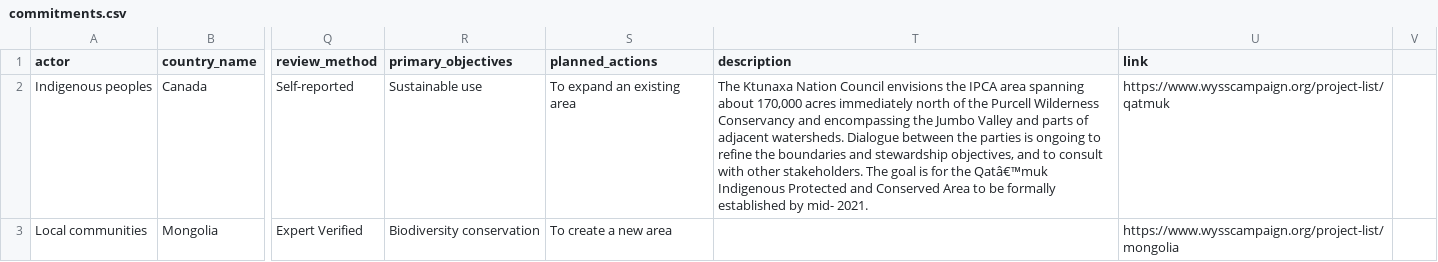
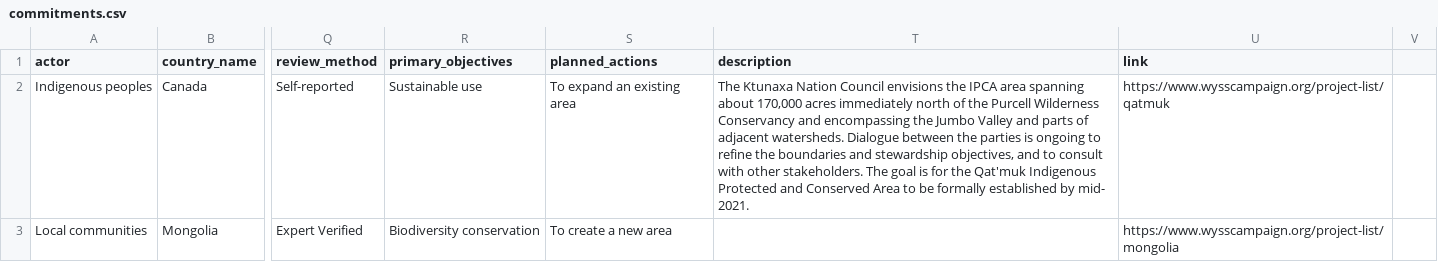
Before and after one commit to unepwcmc/action-agenda, a CSV file: lib/data/seeds/commitments.csv, drawn as a sheet; only a part is shown, gaps mark what is left out; the diff covers the shown part only; the diff names each change by its address in the sheet, - before the commit and + after, or states it on an @@ line.

```diff
--- a/lib/data/seeds/commitments.csv
+++ b/lib/data/seeds/commitments.csv
-T2 (description): …for the Qatâ€™muk Indigenous Protected…
+T2 (description): …for the Qat'muk Indigenous Protected…
```
Also changed, not shown: 12 edited cells elsewhere in this file, 1 other file.
